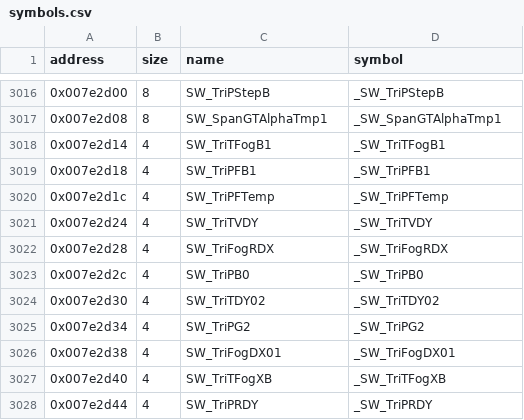
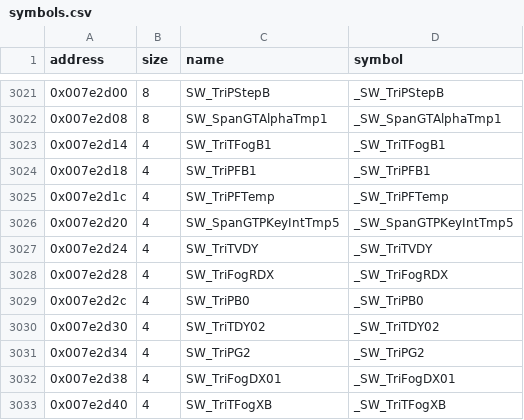
Before and after one commit to LostArtefacts/tr04, a CSV file: config/symbols.csv, drawn as a sheet; only a part is shown, gaps mark what is left out; the shorter side is filled out with more unchanged rows; the diff covers the shown part only.

Commit message:
Decompile SW_SpanGTPKeyInt (0x49bdb0)

```diff
--- a/config/symbols.csv
+++ b/config/symbols.csv
@@ -3020,2 +3025,3 @@ address,size,name,symbol
 0x007e2d1c,4,SW_TriPFTemp,_SW_TriPFTemp
+0x007e2d20,4,SW_SpanGTPKeyIntTmp5,_SW_SpanGTPKeyIntTmp5
 0x007e2d24,4,SW_TriTVDY,_SW_TriTVDY
```
Also changed, not shown: 5 added rows elsewhere in this file, 3 other files.
